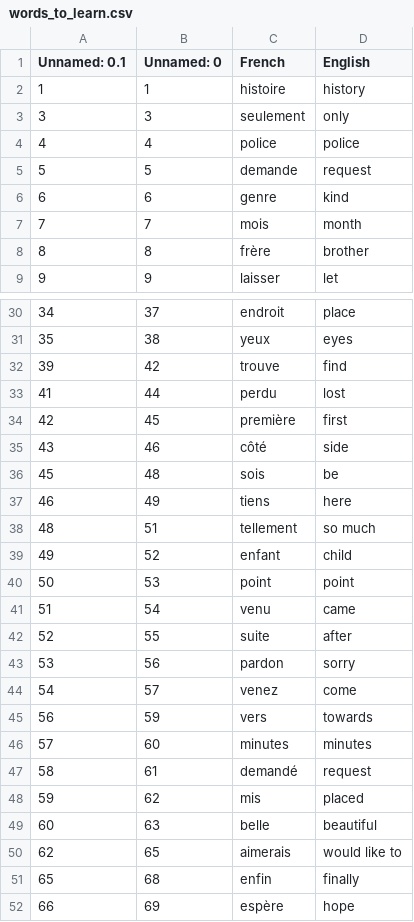
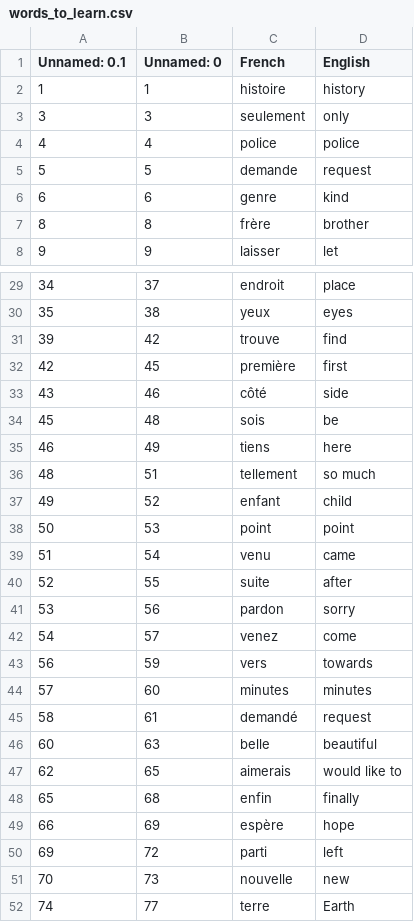
Before and after one commit to WillYangZzz/Python-Project, a CSV file: flash-card-project-start/data/words_to_learn.csv, drawn as a sheet; only a part is shown, gaps mark what is left out; the shorter side is filled out with more unchanged rows; the diff names each change by its address in the sheet, - before the commit and + after, or states it on an @@ line.

```diff
--- a/flash-card-project-start/data/words_to_learn.csv
+++ b/flash-card-project-start/data/words_to_learn.csv
-row 7: 7 | 7 | mois | month
-row 33: 41 | 44 | perdu | lost
-row 48: 59 | 62 | mis | placed
```
Also changed, not shown: 2 other files.
